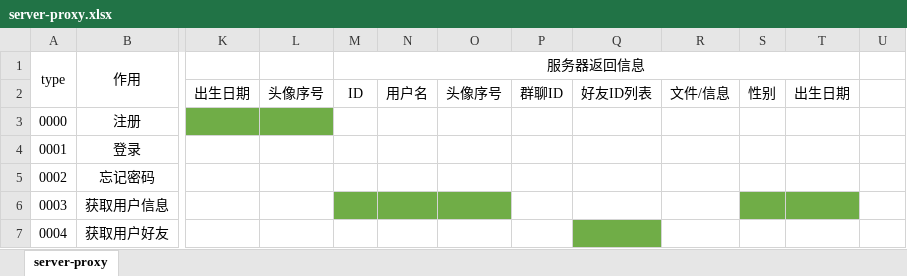
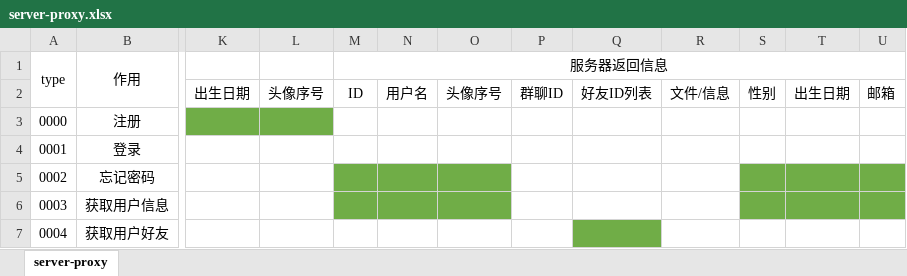
Before and after one commit to yang48699997/Chat, an Excel workbook: docs/server-proxy.xlsx, sheet server-proxy, drawn as a sheet; only a part is shown, gaps mark what is left out; values as stored, in another font and other column widths than the file's, no borders; the diff names each change by its address in the sheet, - before the commit and + after, or states it on an @@ line.

Commit message:
update server-proxy

```diff
--- a/docs/server-proxy.xlsx (sheet server-proxy)
+++ b/docs/server-proxy.xlsx (sheet server-proxy)
-M1:T1 merged
+M1:U1 merged
-U2: (empty)
+U2: 邮箱
-M5:O5 fill: none
+M5:O5 fill: #70AD47
-S5:U5 fill: none
+S5:U5 fill: #70AD47
-U6 fill: none
+U6 fill: #70AD47
```
